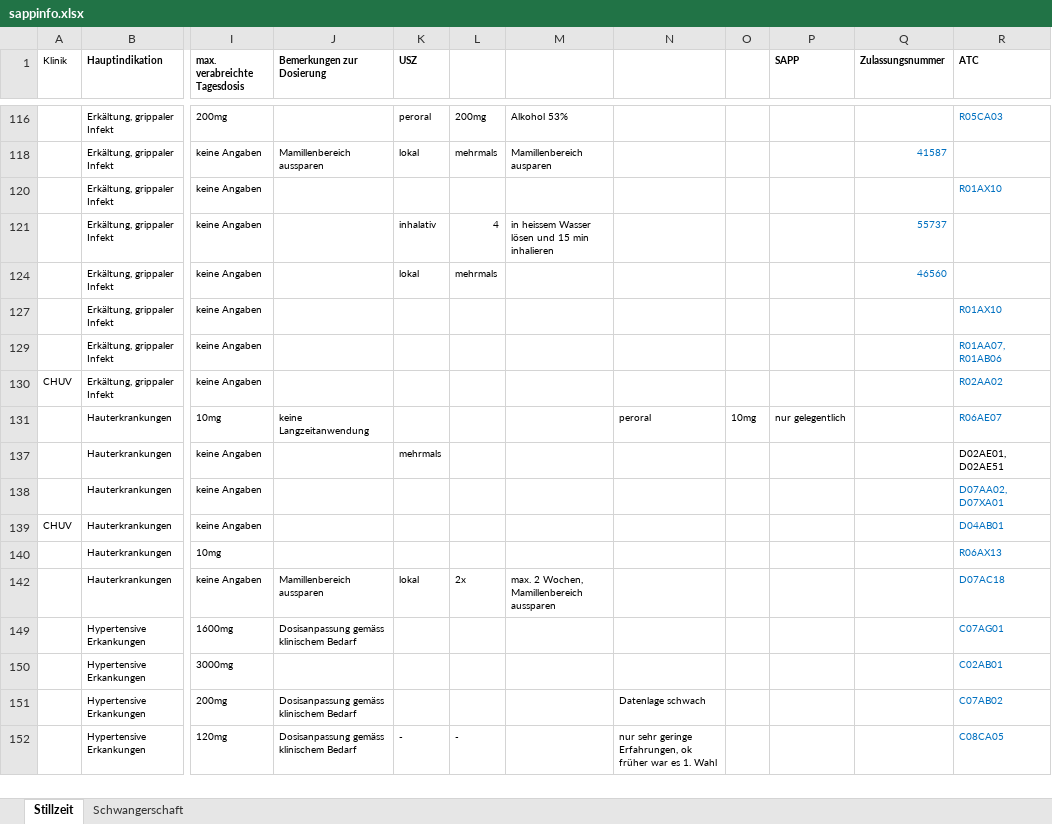
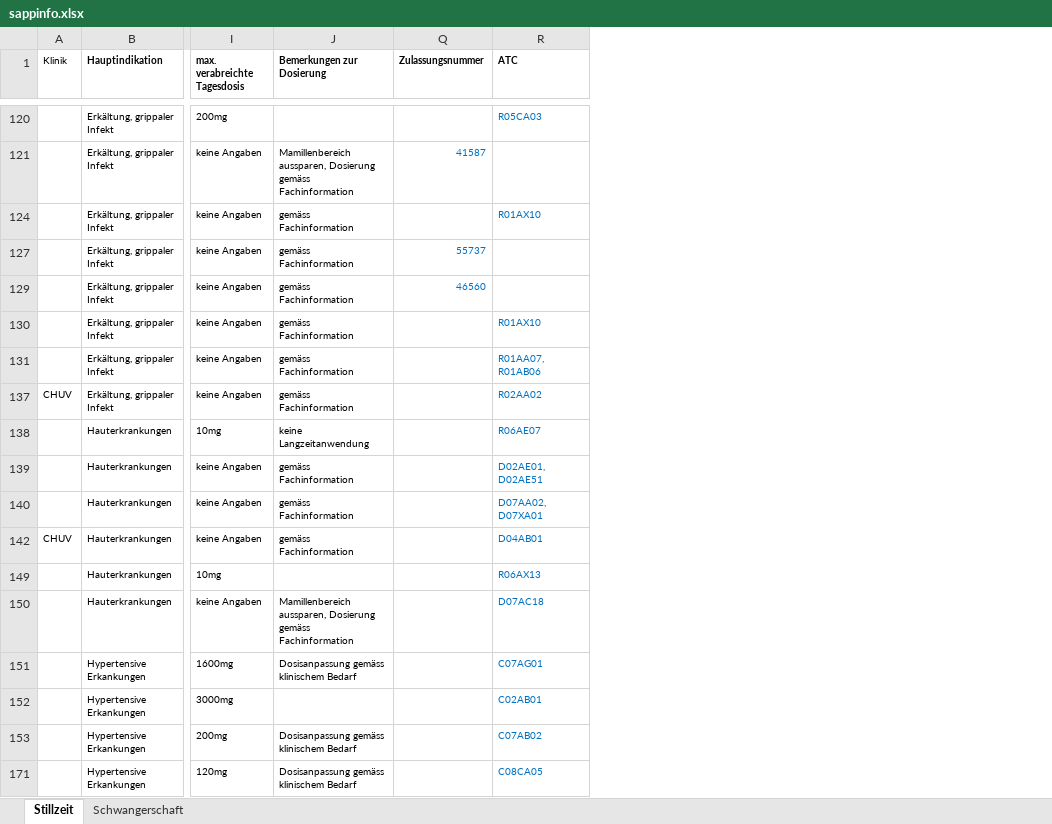
Before and after one commit to zdavatz/cpp2sqlite, an Excel workbook: input/sappinfo.xlsx, sheet Stillzeit, drawn as a sheet; only a part is shown, gaps mark what is left out; values as stored, in another font and other column widths than the file's, no borders; charts and pictures not drawn; removed rows and columns are numbered as before the commit, all else as after; the diff covers the shown part only; the diff names each change by its address in the sheet, - before the commit and + after, or states it on an @@ line.

Commit message:
-Spalte der peripartalen Dosierung verschoben (aber Anzahl Spalten bleibt gleich) -neu gibt es nur noch die Spalte „Bemerkungen zur Dosierung“. Die Spalte mit „Bemerkungen zur peripartalen Dosierung“ habe ich stehen gelassen, ist aber nun ohne Inhalt. -„keine Angaben“ bei den Bemerkungen ergänzt mit „gemäss Fachinformation“ oder „Dosierung gemäss Fachinformation bei anderen Indikationen. -Zeilen aus der Schwangerschaft und Peripartalzeit mit identischer Indikation, Applikationsart und Dosierung auf einer Zeile zusammengefügt -das Symbol „<„ eingefügt bei Paracetamol -Dosisanpassung durch Dosierung anpassen ersetzt
Wie bisher soll nur die Gruppe 1 ins System verlinkt werden.

```diff
--- a/input/sappinfo.xlsx (sheet Stillzeit)
+++ b/input/sappinfo.xlsx (sheet Stillzeit)
@@ column K (USZ) hidden, rows 116-152: peroral | lokal |  | inhalativ | lokal |  |  |  |  | mehrmals |  |  |  | lokal |  |  |  | - @@
@@ column L hidden, rows 116-152: 200mg | mehrmals |  | 4 | mehrmals |  |  |  |  |  |  |  |  | 2x |  |  |  | - @@
@@ column M hidden, rows 116-142: Alkohol 53% | Mamillenbereich ausparen |  | in heissem Wasser lösen und 15 min inhalieren |  |  |  |  |  |  |  |  |  | max. 2 Wochen, Mamillenbereich aussparen @@
@@ column N hidden, rows 131-152: peroral |  |  |  |  |  |  |  | Datenlage schwach | nur sehr geringe Erfahrungen, ok früher war es 1. Wahl @@
@@ column O hidden, row 131: 10mg @@
@@ column P (SAPP) hidden, row 131: nur gelegentlich @@
-J121 (Bemerkungen zur Dosierung): Mamillenbereich aussparen
+J121 (Bemerkungen zur Dosierung): Mamillenbereich aussparen, Dosierung gemäss Fachinformation
-J124 (Bemerkungen zur Dosierung): (empty)
+J124 (Bemerkungen zur Dosierung): gemäss Fachinformation
-J127 (Bemerkungen zur Dosierung): (empty)
+J127 (Bemerkungen zur Dosierung): gemäss Fachinformation
-J129:J131 (Bemerkungen zur Dosierung): (empty)
+J129:J131 (Bemerkungen zur Dosierung): gemäss Fachinformation
-J137 (Bemerkungen zur Dosierung): (empty)
+J137 (Bemerkungen zur Dosierung): gemäss Fachinformation
-J139:J140 (Bemerkungen zur Dosierung): (empty)
+J139:J140 (Bemerkungen zur Dosierung): gemäss Fachinformation
-R139 text colour: black
+R139 text colour: #0070C0
-J142 (Bemerkungen zur Dosierung): (empty)
+J142 (Bemerkungen zur Dosierung): gemäss Fachinformation
-J150 (Bemerkungen zur Dosierung): Mamillenbereich aussparen
+J150 (Bemerkungen zur Dosierung): Mamillenbereich aussparen, Dosierung gemäss Fachinformation
```
Also changed, not shown: 1 added row, 9 removed rows, 1 moved row and 69 edited cells elsewhere in this sheet, sheet Schwangerschaft, hidden cells, charts or pictures.
